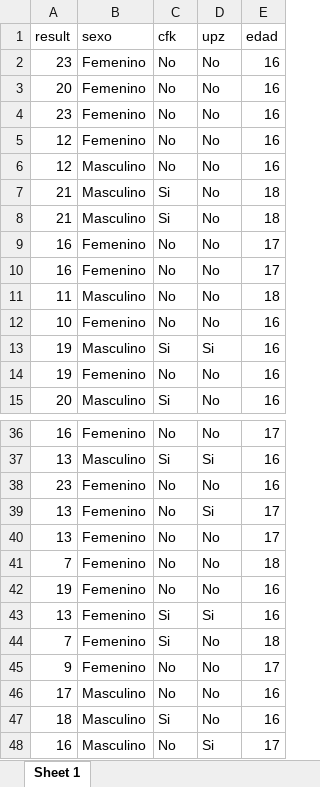
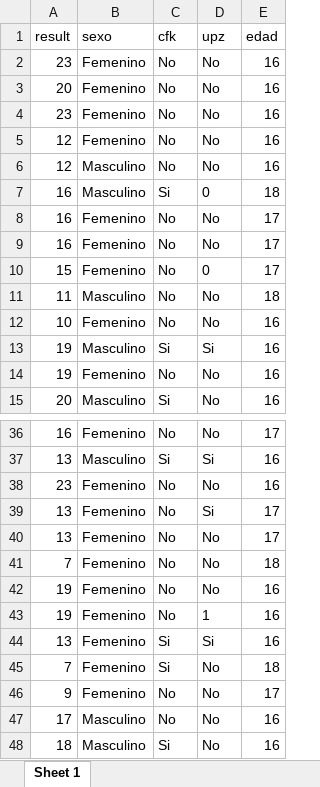
Before and after one commit to liliarojas-profe/Analisis-de-datos-TG-Los-Andes, an Excel workbook: archivos/Bases de datos/Analisis/db_limpia.xlsx, sheet Sheet 1, drawn as a sheet; only a part is shown, gaps mark what is left out; the shorter side is filled out with more unchanged rows; values as stored, in another font and other column widths than the file's, no borders; removed rows and columns are numbered as before the commit, all else as after; the diff names each change by its address in the sheet, - before the commit and + after, or states it on an @@ line.

Commit message:
Add files via upload

```diff
--- a/archivos/Bases de datos/Analisis/db_limpia.xlsx (sheet Sheet 1)
+++ b/archivos/Bases de datos/Analisis/db_limpia.xlsx (sheet Sheet 1)
-A7 (result): 21
+A7 (result): 16
-D7 (upz): No
+D7 (upz): 0
-row 8: 21 | Masculino | Si | No | 18
+row 10: 15 | Femenino | No | 0 | 17
+row 43: 19 | Femenino | No | 1 | 16
```
